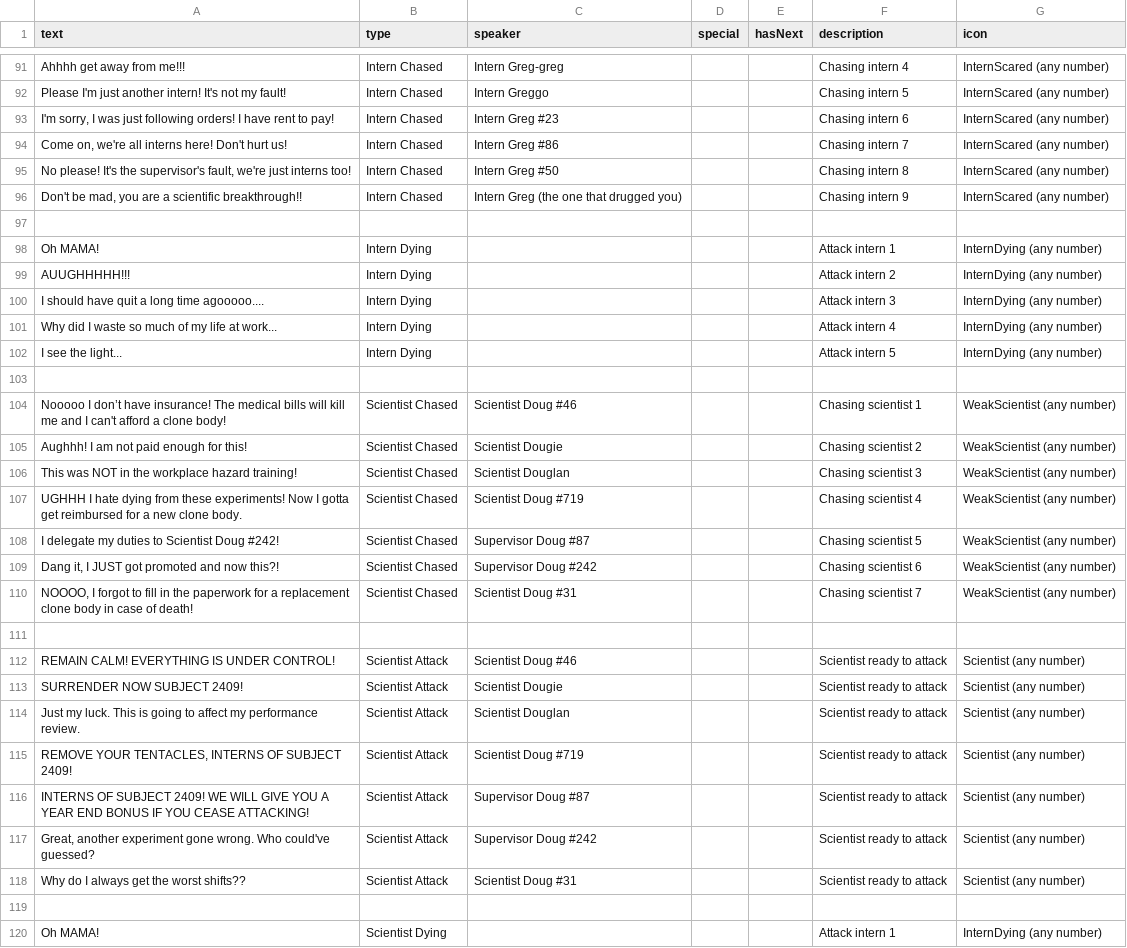
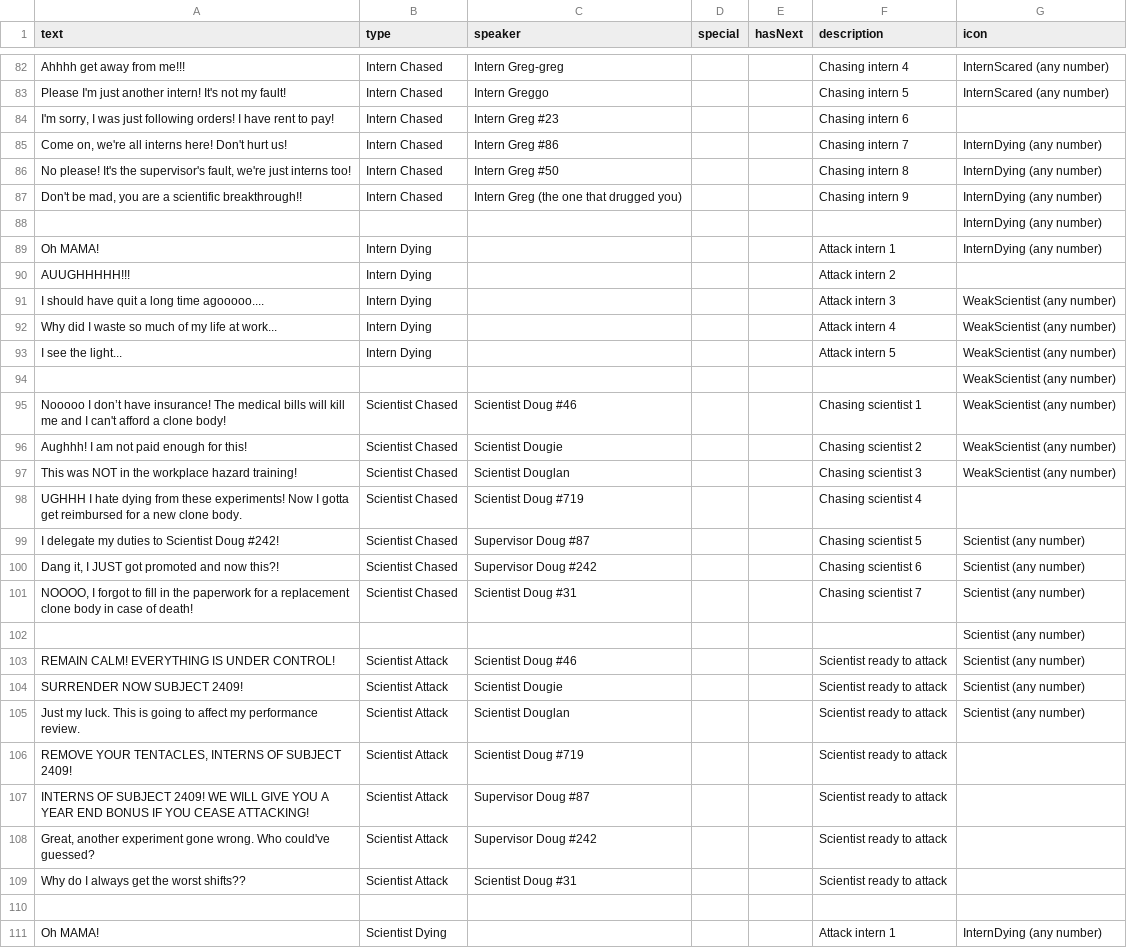
Before and after one commit to shshwdr/MysterySpore, a CSV file: Assets/Resources/csv/dialogues.csv, drawn as a sheet; only a part is shown, gaps mark what is left out; the diff covers the shown part only.

```diff
--- a/Assets/Resources/csv/dialogues.csv
+++ b/Assets/Resources/csv/dialogues.csv
@@ -92,13 +83,13 @@ Ahhhh get away from me!!!,Intern Chased,Intern Greg-greg,,,Chasing intern 4,Inte
 Please I'm just another intern! It's not my fault!,Intern Chased,Intern Greggo,,,Chasing intern 5,InternScared (any number)
-"I'm sorry, I was just following orders! I have rent to pay!",Intern Chased,Intern Greg #23,,,Chasing intern 6,InternScared (any number)
-"Come on, we're all interns here! Don't hurt us!",Intern Chased,Intern Greg #86,,,Chasing intern 7,InternScared (any number)
-"No please! It's the supervisor's fault, we're just interns too!",Intern Chased,Intern Greg #50,,,Chasing intern 8,InternScared (any number)
-"Don't be mad, you are a scientific breakthrough!!",Intern Chased,Intern Greg (the one that drugged you),,,Chasing intern 9,InternScared (any number)
-,,,,,,
+"I'm sorry, I was just following orders! I have rent to pay!",Intern Chased,Intern Greg #23,,,Chasing intern 6,
+"Come on, we're all interns here! Don't hurt us!",Intern Chased,Intern Greg #86,,,Chasing intern 7,InternDying (any number)
+"No please! It's the supervisor's fault, we're just interns too!",Intern Chased,Intern Greg #50,,,Chasing intern 8,InternDying (any number)
+"Don't be mad, you are a scientific breakthrough!!",Intern Chased,Intern Greg (the one that drugged you),,,Chasing intern 9,InternDying (any number)
+,,,,,,InternDying (any number)
 Oh MAMA!,Intern Dying,,,,Attack intern 1,InternDying (any number)
-AUUGHHHHH!!!,Intern Dying,,,,Attack intern 2,InternDying (any number)
-I should have quit a long time agooooo....,Intern Dying,,,,Attack intern 3,InternDying (any number)
-Why did I waste so much of my life at work...,Intern Dying,,,,Attack intern 4,InternDying (any number)
-I see the light...,Intern Dying,,,,Attack intern 5,InternDying (any number)
-,,,,,,
+AUUGHHHHH!!!,Intern Dying,,,,Attack intern 2,
+I should have quit a long time agooooo....,Intern Dying,,,,Attack intern 3,WeakScientist (any number)
+Why did I waste so much of my life at work...,Intern Dying,,,,Attack intern 4,WeakScientist (any number)
+I see the light...,Intern Dying,,,,Attack intern 5,WeakScientist (any number)
+,,,,,,WeakScientist (any number)
 Nooooo I don’t have insurance! The medical bills will kill me and I can't afford a clone body!,Scientist Chased,Scientist Doug #46,,,Chasing scientist 1,WeakScientist (any number)
@@ -106,7 +97,7 @@ Aughhh! I am not paid enough for this!,Scientist Chased,Scientist Dougie,,,Chasi
 This was NOT in the workplace hazard training!,Scientist Chased,Scientist Douglan,,,Chasing scientist 3,WeakScientist (any number)
-UGHHH I hate dying from these experiments! Now I gotta get reimbursed for a new clone body.,Scientist Chased,Scientist Doug #719,,,Chasing scientist 4,WeakScientist (any number)
-I delegate my duties to Scientist Doug #242!,Scientist Chased,Supervisor Doug #87,,,Chasing scientist 5,WeakScientist (any number)
-"Dang it, I JUST got promoted and now this?!",Scientist Chased,Supervisor Doug #242,,,Chasing scientist 6,WeakScientist (any number)
-"NOOOO, I forgot to fill in the paperwork for a replacement clone body in case of death!",Scientist Chased,Scientist Doug #31,,,Chasing scientist 7,WeakScientist (any number)
-,,,,,,
+UGHHH I hate dying from these experiments! Now I gotta get reimbursed for a new clone body.,Scientist Chased,Scientist Doug #719,,,Chasing scientist 4,
+I delegate my duties to Scientist Doug #242!,Scientist Chased,Supervisor Doug #87,,,Chasing scientist 5,Scientist (any number)
+"Dang it, I JUST got promoted and now this?!",Scientist Chased,Supervisor Doug #242,,,Chasing scientist 6,Scientist (any number)
+"NOOOO, I forgot to fill in the paperwork for a replacement clone body in case of death!",Scientist Chased,Scientist Doug #31,,,Chasing scientist 7,Scientist (any number)
+,,,,,,Scientist (any number)
 REMAIN CALM! EVERYTHING IS UNDER CONTROL!,Scientist Attack,Scientist Doug #46,,,Scientist ready to attack,Scientist (any number)
@@ -114,6 +105,6 @@ SURRENDER NOW SUBJECT 2409!,Scientist Attack,Scientist Dougie,,,Scientist ready
 Just my luck. This is going to affect my performance review.,Scientist Attack,Scientist Douglan,,,Scientist ready to attack,Scientist (any number)
-"REMOVE YOUR TENTACLES, INTERNS OF SUBJECT 2409!",Scientist Attack,Scientist Doug #719,,,Scientist ready to attack,Scientist (any number)
-INTERNS OF SUBJECT 2409! WE WILL GIVE YOU A YEAR END BONUS IF YOU CEASE ATTACKING!,Scientist Attack,Supervisor Doug #87,,,Scientist ready to attack,Scientist (any number)
-"Great, another experiment gone wrong. Who could've guessed?",Scientist Attack,Supervisor Doug #242,,,Scientist ready to attack,Scientist (any number)
-Why do I always get the worst shifts??,Scientist Attack,Scientist Doug #31,,,Scientist ready to attack,Scientist (any number)
+"REMOVE YOUR TENTACLES, INTERNS OF SUBJECT 2409!",Scientist Attack,Scientist Doug #719,,,Scientist ready to attack,
+INTERNS OF SUBJECT 2409! WE WILL GIVE YOU A YEAR END BONUS IF YOU CEASE ATTACKING!,Scientist Attack,Supervisor Doug #87,,,Scientist ready to attack,
+"Great, another experiment gone wrong. Who could've guessed?",Scientist Attack,Supervisor Doug #242,,,Scientist ready to attack,
+Why do I always get the worst shifts??,Scientist Attack,Scientist Doug #31,,,Scientist ready to attack,
 ,,,,,,
```
Also changed, not shown: 9 removed rows and 35 edited cells elsewhere in this file, 30 other files.
